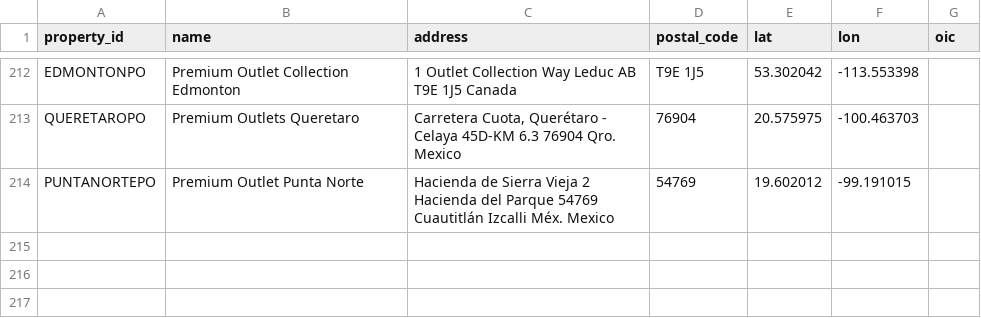
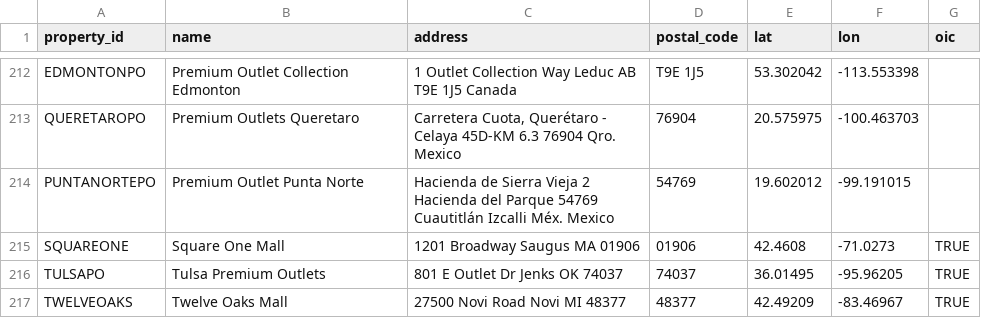
Before and after one commit to lordnader2002-sudo/LiveEventTracker, a CSV file: data/properties.csv, drawn as a sheet; only a part is shown, gaps mark what is left out; the diff names each change by its address in the sheet, - before the commit and + after, or states it on an @@ line.

```diff
--- a/data/properties.csv
+++ b/data/properties.csv
+row 215: SQUAREONE | Square One Mall | 1201 Broadway Saugus MA 01906 | 01906 | 42.4608 | -71.0273 | TRUE
+row 216: TULSAPO | Tulsa Premium Outlets | 801 E Outlet Dr Jenks OK 74037 | 74037 | 36.01495 | -95.96205 | TRUE
+row 217: TWELVEOAKS | Twelve Oaks Mall | 27500 Novi Road Novi MI 48377 | 48377 | 42.49209 | -83.46967 | TRUE
```
Also changed, not shown: 6 other files.
